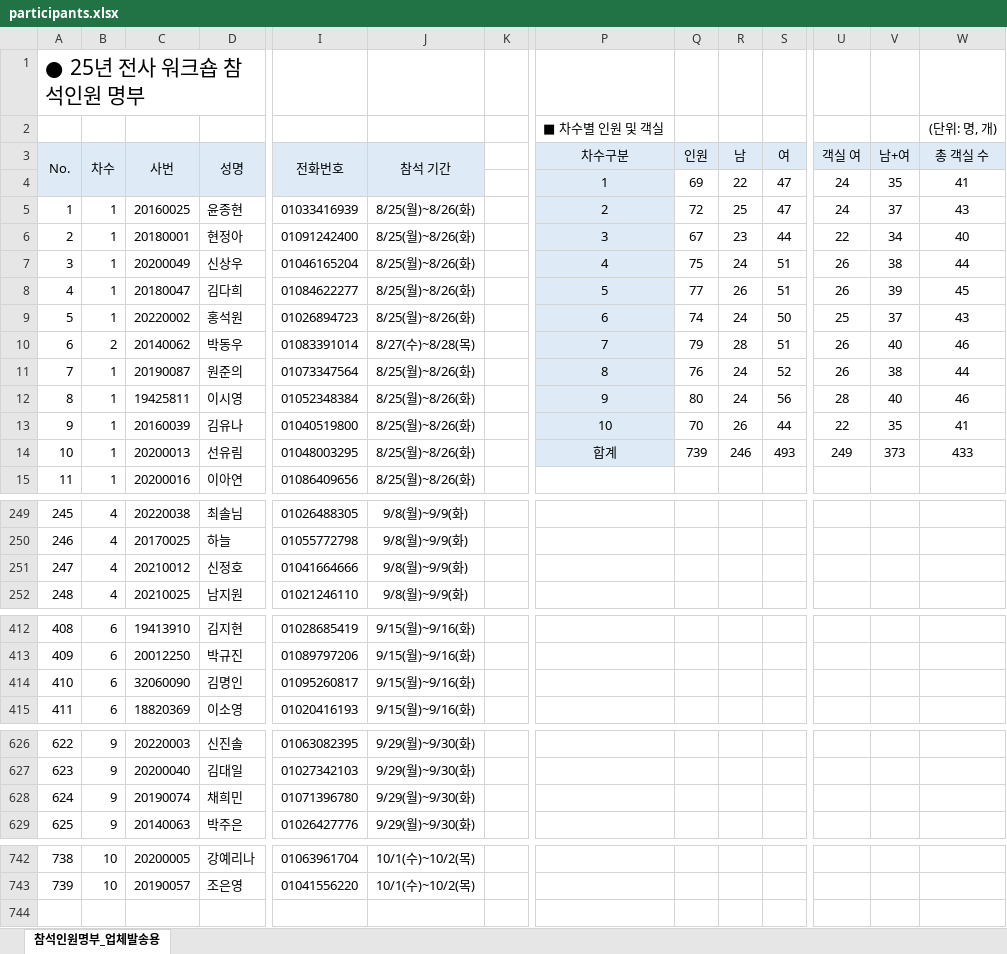
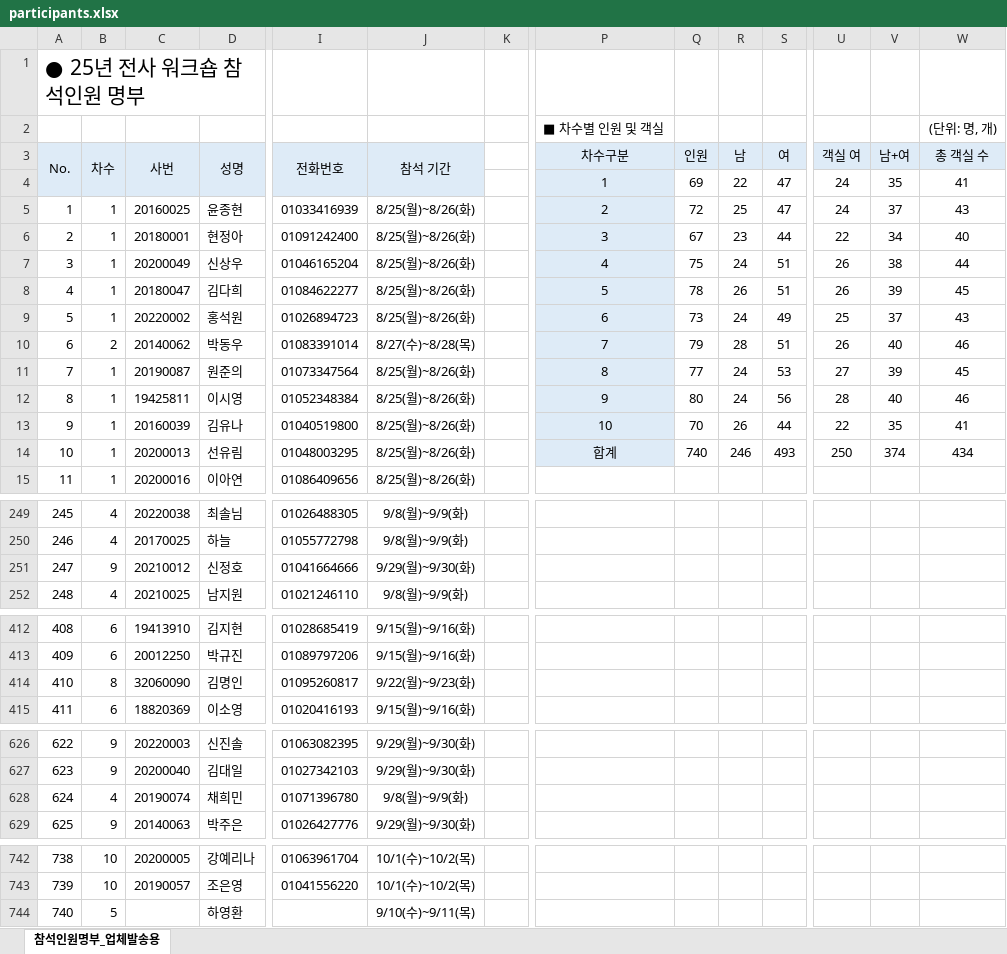
Before and after one commit to HOVERICK/lotte-dutyfree-lookup, an Excel workbook: data/participants.xlsx, sheet 참석인원명부_업체발송용, drawn as a sheet; only a part is shown, gaps mark what is left out; values as stored, in another font and other column widths than the file's, no borders; rows hold the shown columns only; the diff names each change by its address in the sheet, - before the commit and + after, or states it on an @@ line.

Commit message:
Add files via upload

```diff
--- a/data/participants.xlsx (sheet 참석인원명부_업체발송용)
+++ b/data/participants.xlsx (sheet 참석인원명부_업체발송용)
-Q8 (인원): 77
+Q8 (인원): 78
-Q9 (인원): 74
+Q9 (인원): 73
-S9 (여): 50
+S9 (여): 49
-Q11 (인원): 76
+Q11 (인원): 77
-S11 (여): 52
+S11 (여): 53
-U11 (객실 여): 26
+U11 (객실 여): 27
-V11 (남+여): 38
+V11 (남+여): 39
-W11 (총 객실 수): 44
+W11 (총 객실 수): 45
-Q14 (인원): 739
+Q14 (인원): 740
-U14 (객실 여): 249
+U14 (객실 여): 250
-V14 (남+여): 373
+V14 (남+여): 374
-W14 (총 객실 수): 433
+W14 (총 객실 수): 434
-B251 (차수): 4
+B251 (차수): 9
-J251 (참석 기간): 9/8(월)~9/9(화)
+J251 (참석 기간): 9/29(월)~9/30(화)
-B414 (차수): 6
+B414 (차수): 8
-J414 (참석 기간): 9/15(월)~9/16(화)
+J414 (참석 기간): 9/22(월)~9/23(화)
-B628 (차수): 9
+B628 (차수): 4
-J628 (참석 기간): 9/29(월)~9/30(화)
+J628 (참석 기간): 9/8(월)~9/9(화)
+row 744: 740 | 5 |  | 하영환 |  | 9/10(수)~9/11(목)
```
